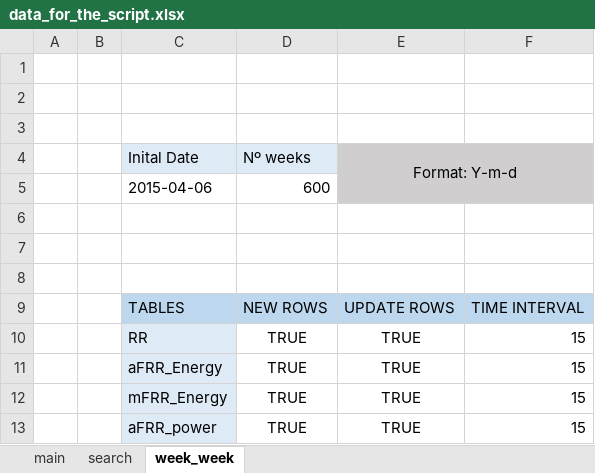
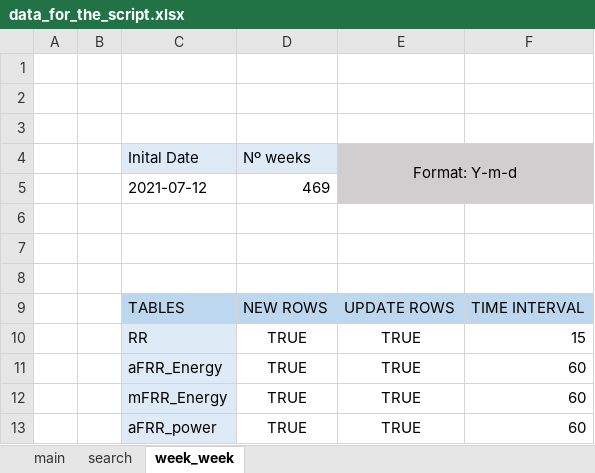
Before and after one commit to angelcasadodnv/Automatizaci-n-de-los-servicios-de-ajuste, an Excel workbook: data_for_the_script.xlsx, sheet week_week, drawn as a sheet; values as stored, in another font and other column widths than the file's, no borders; removed rows and columns are numbered as before the commit, all else as after; the diff names each change by its address in the sheet, - before the commit and + after, or states it on an @@ line.

```diff
--- a/data_for_the_script.xlsx (sheet week_week)
+++ b/data_for_the_script.xlsx (sheet week_week)
-row 5:  |  | 2015-04-06 | 600
+row 5:  |  | 2021-07-12 | 469
-F11:F13: 15
+F11:F13: 60
```
Also changed, not shown: sheet main, sheet search, days_in_database.xlsx, days_missing.xlsx, 19 other files.
